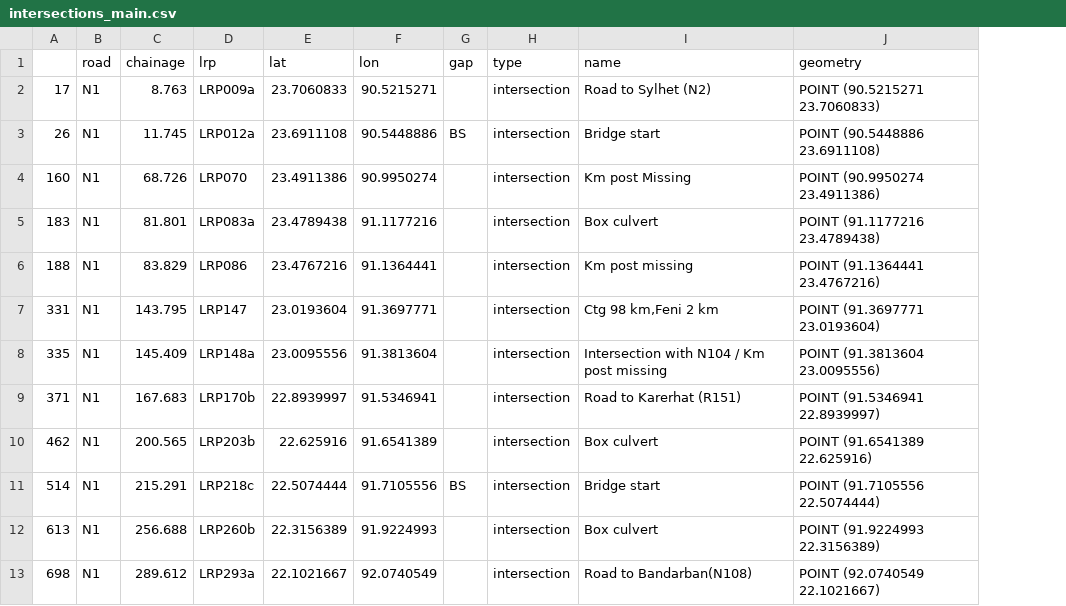
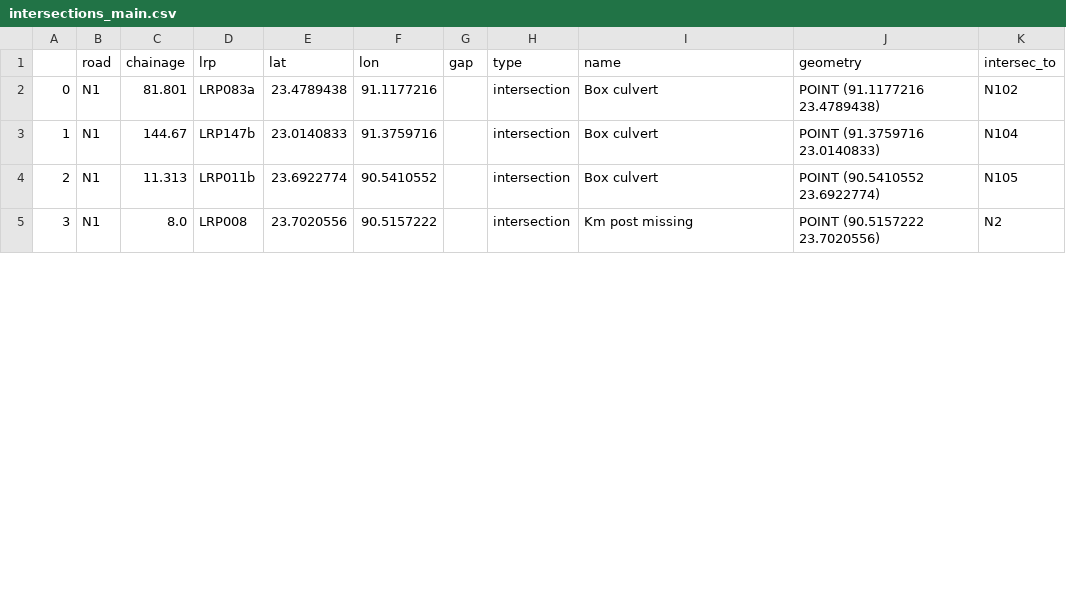
Before and after one commit to mlmoleman/EPA133a-G07-A3, a CSV file: data/intersections_main.csv, drawn as a sheet; only a part is shown; removed rows and columns are numbered as before the commit, all else as after; the diff covers the shown part only; the diff names each change by its address in the sheet, - before the commit and + after, or states it on an @@ line.

Commit message:
Addes intersection code

```diff
--- a/data/intersections_main.csv
+++ b/data/intersections_main.csv
-column A, row 5: 183; row 10: 462; rows 12-13: 613 | 698
+column A, rows 2-5: 0 | 1 | 2 | 3
+column K (intersec_to), rows 2-5: N102 | N104 | N105 | N2
-row 2: 17 | N1 | 8.763 | LRP009a | 23.7060833 | 90.5215271 |  | intersection | Road to Sylhet (N2) | POINT (90.5215271 23.7060833)
-row 3: 26 | N1 | 11.745 | LRP012a | 23.6911108 | 90.5448886 | BS | intersection | Bridge start | POINT (90.5448886 23.6911108)
-row 4: 160 | N1 | 68.726 | LRP070 | 23.4911386 | 90.9950274 |  | intersection | Km post Missing | POINT (90.9950274 23.4911386)
-row 6: 188 | N1 | 83.829 | LRP086 | 23.4767216 | 91.1364441 |  | intersection | Km post missing | POINT (91.1364441 23.4767216)
-row 7: 331 | N1 | 143.795 | LRP147 | 23.0193604 | 91.3697771 |  | intersection | Ctg 98 km,Feni 2 km | POINT (91.3697771 23.0193604)
-row 8: 335 | N1 | 145.409 | LRP148a | 23.0095556 | 91.3813604 |  | intersection | Intersection with N104 / Km post missing | POINT (91.3813604 23.0095556)
-row 9: 371 | N1 | 167.683 | LRP170b | 22.8939997 | 91.5346941 |  | intersection | Road to Karerhat (R151) | POINT (91.5346941 22.8939997)
-C3 (chainage): 200.565
+C3 (chainage): 144.67
-D3 (lrp): LRP203b
+D3 (lrp): LRP147b
-E3 (lat): 22.625916
+E3 (lat): 23.0140833
-F3 (lon): 91.6541389
+F3 (lon): 91.3759716
-J3 (geometry): POINT (91.6541389 22.625916)
+J3 (geometry): POINT (91.3759716 23.0140833)
-row 11: 514 | N1 | 215.291 | LRP218c | 22.5074444 | 91.7105556 | BS | intersection | Bridge start | POINT (91.7105556 22.5074444)
-C4 (chainage): 256.688
+C4 (chainage): 11.313
-D4 (lrp): LRP260b
+D4 (lrp): LRP011b
-E4 (lat): 22.3156389
+E4 (lat): 23.6922774
-F4 (lon): 91.9224993
+F4 (lon): 90.5410552
-J4 (geometry): POINT (91.9224993 22.3156389)
+J4 (geometry): POINT (90.5410552 23.6922774)
-C5 (chainage): 289.612
+C5 (chainage): 8.0
-D5 (lrp): LRP293a
+D5 (lrp): LRP008
-E5 (lat): 22.1021667
+E5 (lat): 23.7020556
-F5 (lon): 92.0740549
+F5 (lon): 90.5157222
-I5 (name): Road to Bandarban(N108)
+I5 (name): Km post missing
-J5 (geometry): POINT (92.0740549 22.1021667)
+J5 (geometry): POINT (90.5157222 23.7020556)
```
Also changed, not shown: 1 added row, 6 removed rows and 29 edited cells elsewhere in this file.
